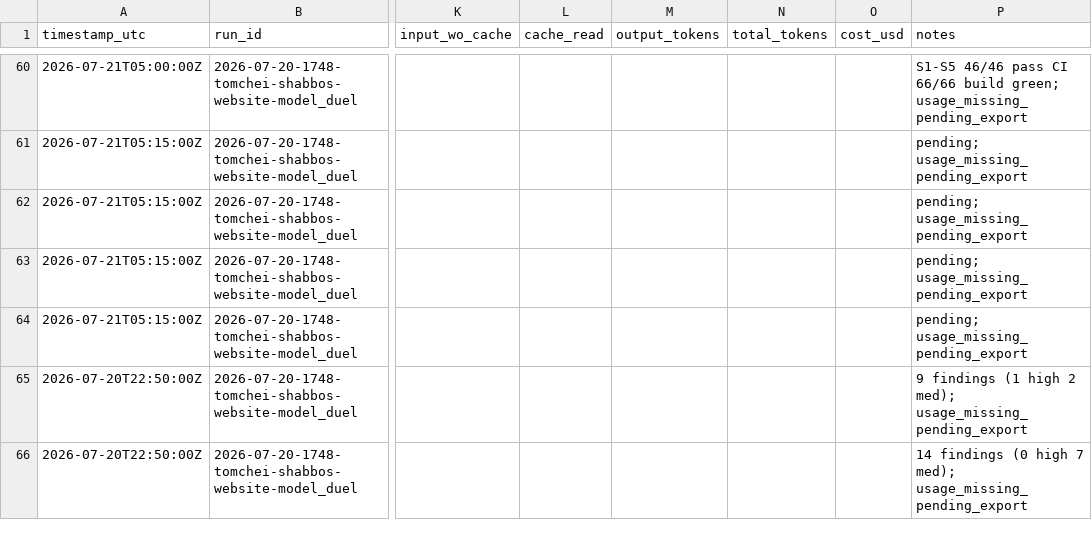
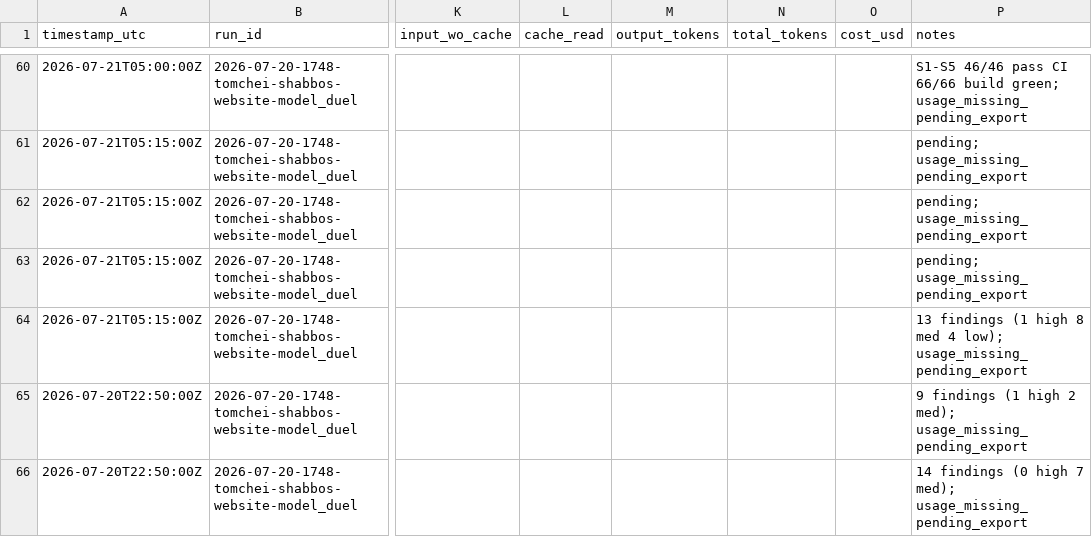
Before and after one commit to mennyg19-cmyk/master-model-duel, a CSV file: runs/2026-07-20-1748-tomchei-shabbos-website-model_duel/results/COST-LEDGER.csv, drawn as a sheet; only a part is shown, gaps mark what is left out; the diff names each change by its address in the sheet, - before the commit and + after, or states it on an @@ line.

Commit message:
arm-02 P9 clean-code review (13 findings).
1 high: duplicated admin route-handler boilerplate across 8+ files. Panel 1/4 — security, quality, rules still pending.

```diff
--- a/runs/2026-07-20-1748-tomchei-shabbos-website-model_duel/results/COST-LEDGER.csv
+++ b/runs/2026-07-20-1748-tomchei-shabbos-website-model_duel/results/COST-LEDGER.csv
-P64 (notes): pending; usage_missing_pending_export
+P64 (notes): 13 findings (1 high 8 med 4 low); usage_missing_pending_export
```
Also changed, not shown: 2 other files.
